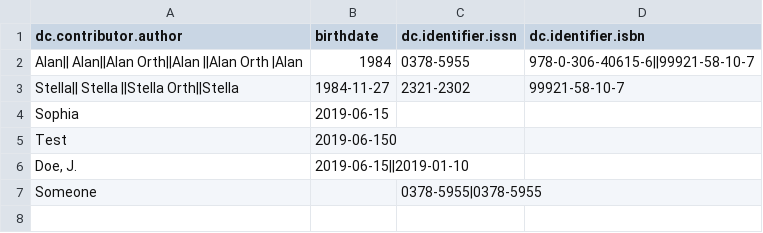
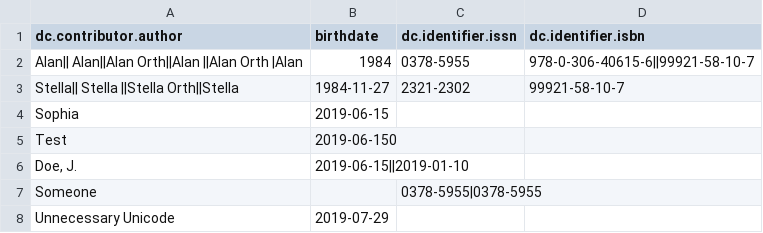
Before and after one commit to ilri/csv-metadata-quality, a CSV file: data/test.csv, drawn as a sheet; the diff names each change by its address in the sheet, - before the commit and + after, or states it on an @@ line.

Commit message:
Add support for fixing "unnecessary" Unicode
These are things like non-breaking spaces, "replacement" characters,
etc that add nothing to the metadata and often cause errors during
parsing or displaying in a UI.

```diff
--- a/data/test.csv
+++ b/data/test.csv
+row 8: Unnecessary Unicode | 2019-07-29
```
Also changed, not shown: 3 other files.
